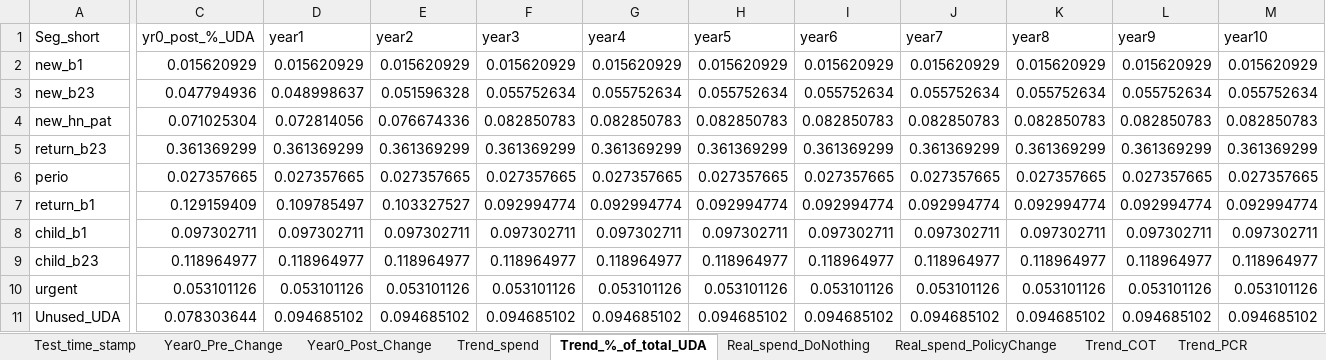
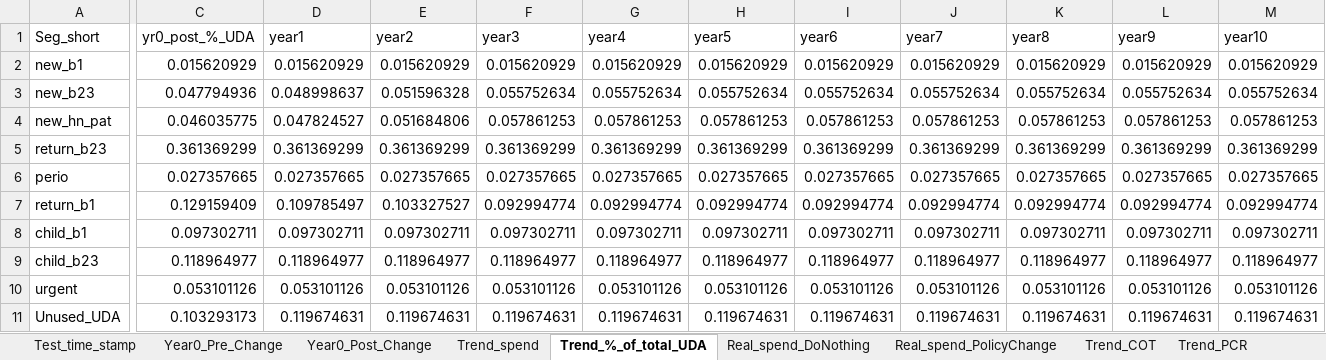
Before and after one commit to JinTongNHS/Dental_Reform_Modelling_2, an Excel workbook: 02_Model_4_testing/Model_outputs.xlsx, sheet Trend_%_of_total_UDA, drawn as a sheet; only a part is shown, gaps mark what is left out; values as stored, in another font and other column widths than the file's, no borders; the diff names each change by its address in the sheet, - before the commit and + after, or states it on an @@ line.

Commit message:
Minor changes to year 0 post change model

```diff
--- a/02_Model_4_testing/Model_outputs.xlsx (sheet Trend_%_of_total_UDA)
+++ b/02_Model_4_testing/Model_outputs.xlsx (sheet Trend_%_of_total_UDA)
-C4 (yr0_post_%_UDA): 0.071025304
+C4 (yr0_post_%_UDA): 0.046035775
-D4 (year1): 0.072814056
+D4 (year1): 0.047824527
-E4 (year2): 0.076674336
+E4 (year2): 0.051684806
-F4 (year3): 0.082850783
+F4 (year3): 0.057861253
-G4 (year4): 0.082850783
+G4 (year4): 0.057861253
-H4 (year5): 0.082850783
+H4 (year5): 0.057861253
-I4 (year6): 0.082850783
+I4 (year6): 0.057861253
-J4 (year7): 0.082850783
+J4 (year7): 0.057861253
-K4 (year8): 0.082850783
+K4 (year8): 0.057861253
-L4 (year9): 0.082850783
+L4 (year9): 0.057861253
-M4 (year10): 0.082850783
+M4 (year10): 0.057861253
-C11 (yr0_post_%_UDA): 0.078303644
+C11 (yr0_post_%_UDA): 0.103293173
-D11 (year1): 0.094685102
+D11 (year1): 0.119674631
-E11 (year2): 0.094685102
+E11 (year2): 0.119674631
-F11 (year3): 0.094685102
+F11 (year3): 0.119674631
-G11 (year4): 0.094685102
+G11 (year4): 0.119674631
-H11 (year5): 0.094685102
+H11 (year5): 0.119674631
-I11 (year6): 0.094685102
+I11 (year6): 0.119674631
-J11 (year7): 0.094685102
+J11 (year7): 0.119674631
-K11 (year8): 0.094685102
+K11 (year8): 0.119674631
-L11 (year9): 0.094685102
+L11 (year9): 0.119674631
-M11 (year10): 0.094685102
+M11 (year10): 0.119674631
```
Also changed, not shown: sheet Trend_PCR, sheet Real_spend_PolicyChange, sheet Year0_Post_Change, sheet Trend_spend, sheet Test_time_stamp, 4 other files.
